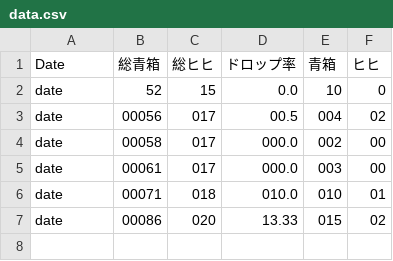
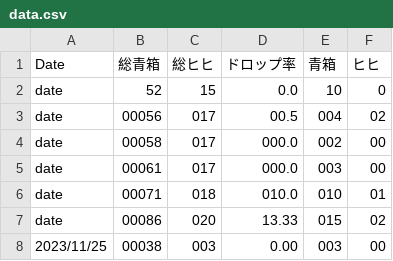
Before and after one commit to FShohei/GB_Counter_python, a CSV file: data.csv, drawn as a sheet.

Commit message:
modif data.csv , temp.csv

```diff
--- a/data.csv
+++ b/data.csv
@@ -7 +7,2 @@ date,00071,018,010.0,010,01
 date,00086,020,13.33,015,02
+2023/11/25,00038,003,0.00,003,00
```
Also changed, not shown: 1 other file.
